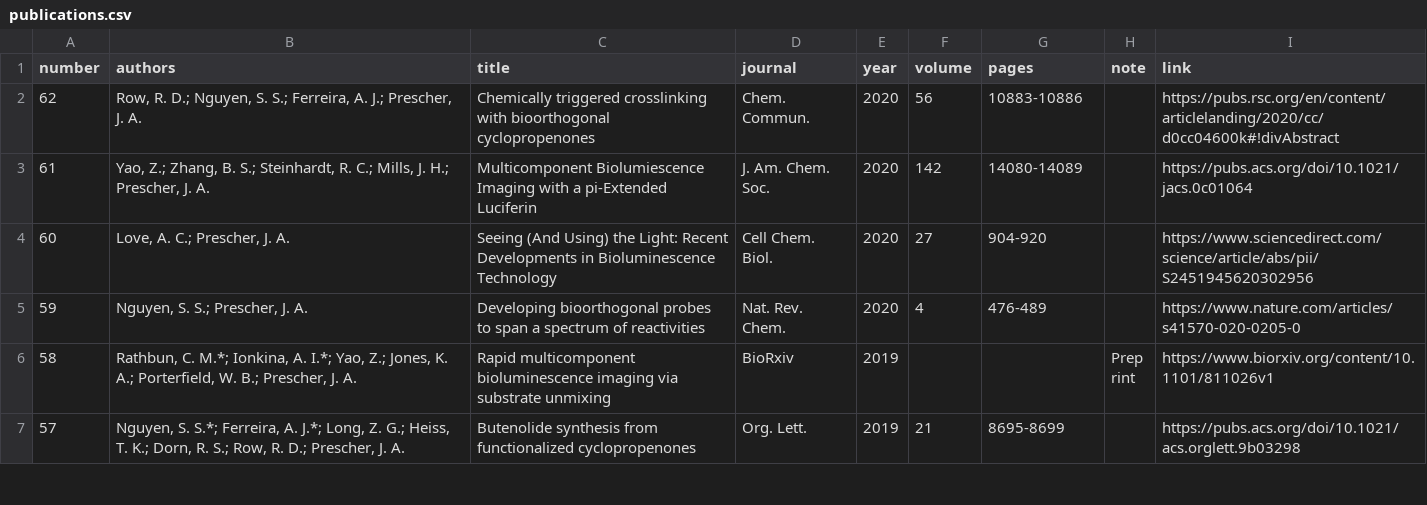
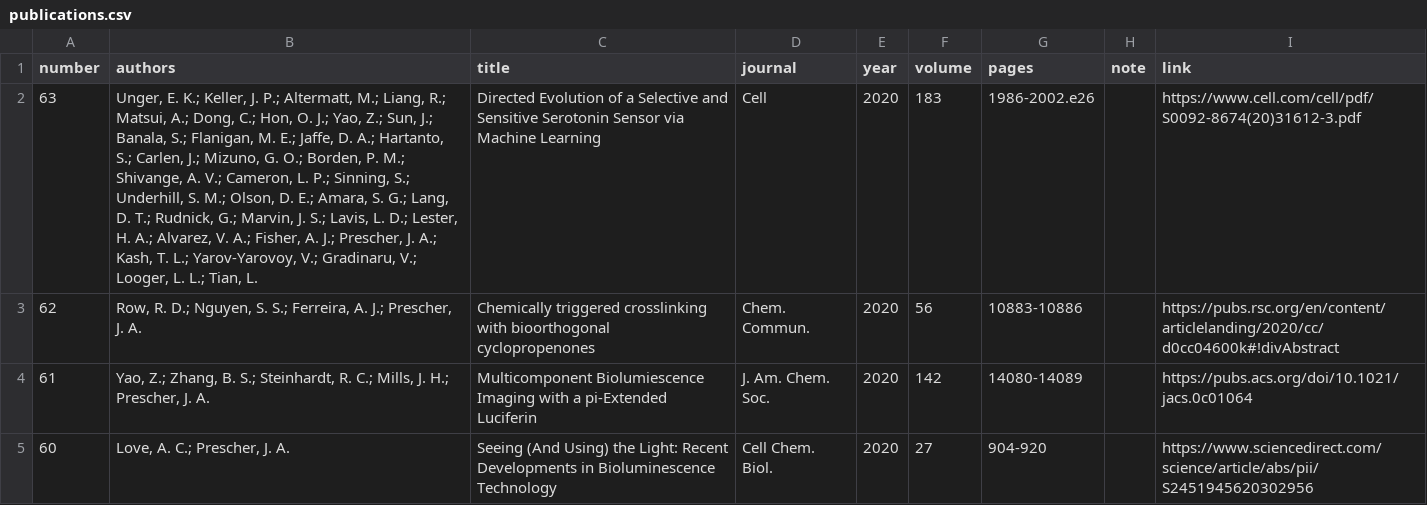
Before and after one commit to c-bun/Prescher-Lab-Site, a CSV file: _data/publications.csv, drawn as a sheet; only a part is shown; the shorter side is filled out with more unchanged rows; the diff names each change by its address in the sheet, - before the commit and + after, or states it on an @@ line.

Commit message:
PrescherLabSite_January2021_Update1

```diff
--- a/_data/publications.csv
+++ b/_data/publications.csv
+row 2: 63 | Unger, E. K.; Keller, J. P.; Altermatt, M.; Liang, R.; Matsui, A.; Dong, C.; Hon, O. J.; Yao, Z.; Sun, J.; Banala, S.; Flanigan, M. E.; Jaffe, D. A.; Hartanto, S.; Carlen, J.; Mizuno, G. O.; Borden, P. M.; Shivange, A. V.; Cameron, L. P.; Sinning, S.; Underhill, S. M.; Olson, D. E.; Amara, S. G.; Lang, D. T.; Rudnick, G.; Marvin, J. S.; Lavis, L. D.; Lester, H. A.; Alvarez, V. A.; Fisher, A. J.; Prescher, J. A.; Kash, T. L.; Yarov-Yarovoy, V.; Gradinaru, V.; Looger, L. L.; Tian, L. | Directed Evolution of a Selective and Sensitive Serotonin Sensor via Machine Learning | Cell | 2020 | 183 | 1986-2002.e26 |  | https://www.cell.com/cell/pdf/S0092-8674(20)31612-3.pdf
```
Also changed, not shown: _data/group.csv, 5 other files.
